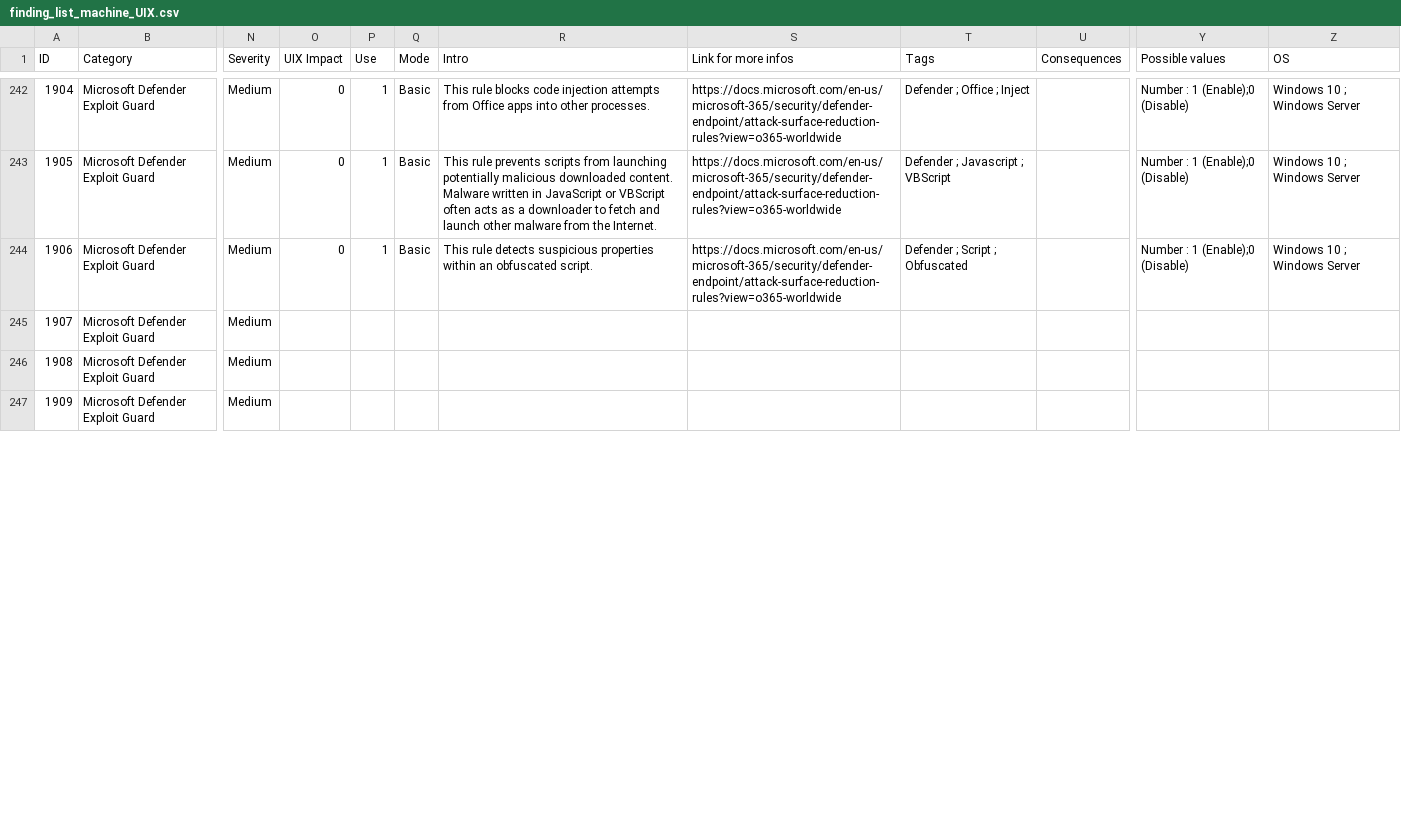
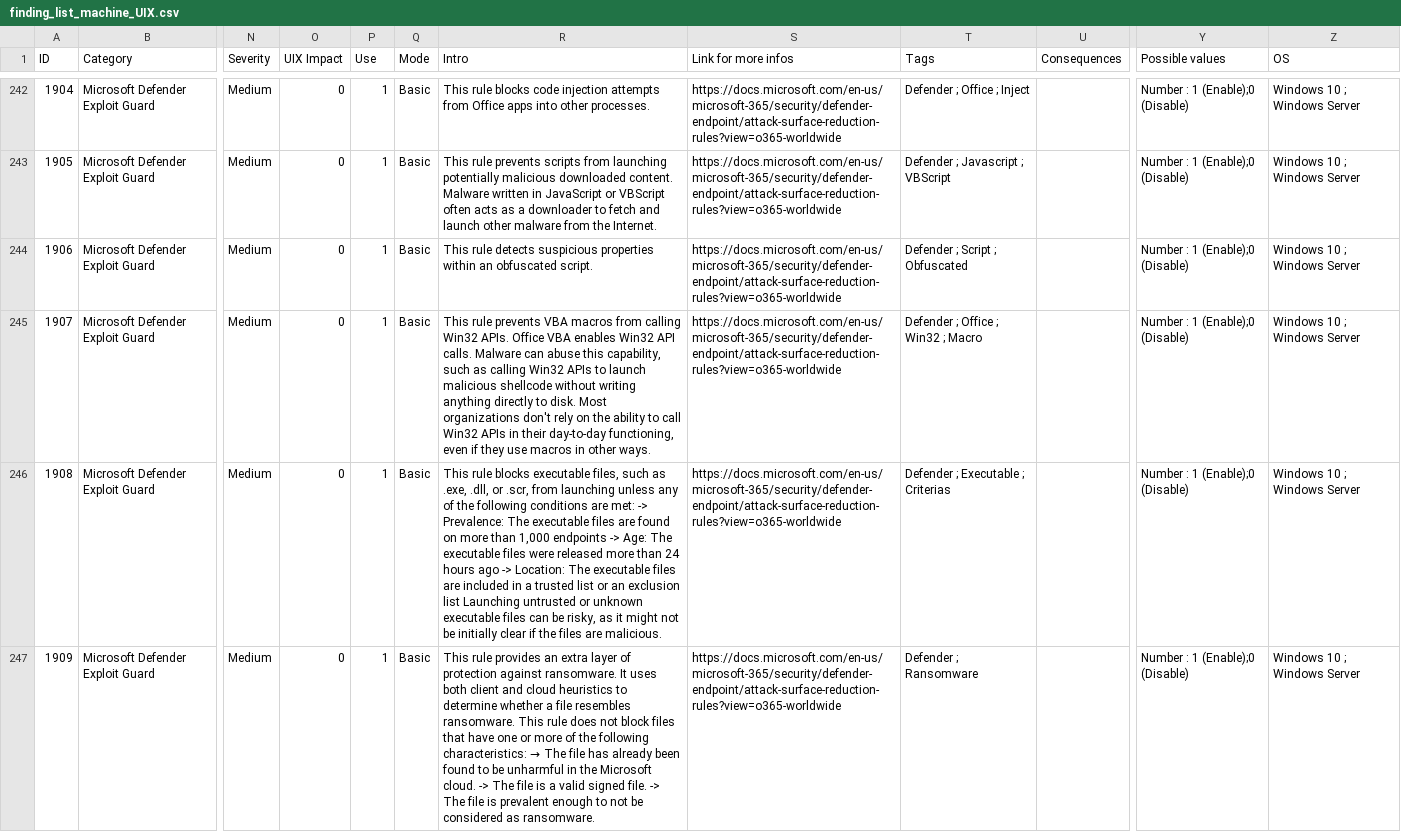
Before and after one commit to CRYPT-ON-IT/policies_hardening_interface, a CSV file: interface/windows/data/finding_list_machine_UIX.csv, drawn as a sheet; only a part is shown, gaps mark what is left out; the diff covers the shown part only; the diff names each change by its address in the sheet, - before the commit and + after, or states it on an @@ line.

Commit message:
Add 1907, 1908, 1909, 1910, 1911 and 1912

```diff
--- a/interface/windows/data/finding_list_machine_UIX.csv
+++ b/interface/windows/data/finding_list_machine_UIX.csv
-O245:O247 (UIX Impact): (empty)
+O245:O247 (UIX Impact): 0
-P245:P247 (Use): (empty)
+P245:P247 (Use): 1
-Q245:Q247 (Mode): (empty)
+Q245:Q247 (Mode): Basic
-R245 (Intro): (empty)
+R245 (Intro): This rule prevents VBA macros from calling Win32 APIs. Office VBA enables Win32 API calls. Malware can abuse this capability, such as calling Win32 APIs to launch malicious shellcode without writing anything directly to disk. Most organizations don't rely on the ability to call Win32 APIs in their day-to-day functioning, even if they use macros in other ways.
-S245:S247 (Link for more infos): (empty)
+S245:S247 (Link for more infos): https://docs.microsoft.com/en-us/microsoft-365/security/defender-endpoint/attack-surface-reduction-rules?view=o365-worldwide
-T245 (Tags): (empty)
+T245 (Tags): Defender ; Office ; Win32 ; Macro
-Y245:Y247 (Possible values): (empty)
+Y245:Y247 (Possible values): Number : 1 (Enable);0 (Disable)
-Z245:Z247 (OS): (empty)
+Z245:Z247 (OS): Windows 10 ; Windows Server
-R246 (Intro): (empty)
+R246 (Intro): This rule blocks executable files, such as .exe, .dll, or .scr, from launching unless any of the following conditions are met: -> Prevalence: The executable files are found on more than 1,000 endpoints -> Age: The executable files were released more than 24 hours ago -> Location: The executable files are included in a trusted list or an exclusion list Launching untrusted or unknown executable files can be risky, as it might not be initially clear if the files are malicious.
-T246 (Tags): (empty)
+T246 (Tags): Defender ; Executable ; Criterias
@@ R247 (Intro): (empty) → This rule provides an extra layer of protection against ransomware. It uses both client and cloud heuristics to determine whether a file resembles ransomware. This rule does not block files that have one or more of the following characteristics: → The file has already been found to be unharmful in the Microsoft cloud. -> The file is a valid signed file. -> The file is prevalent enough to not be considered as ransomware. @@
-T247 (Tags): (empty)
+T247 (Tags): Defender ; Ransomware
```
Also changed, not shown: 24 edited cells elsewhere in this file.
